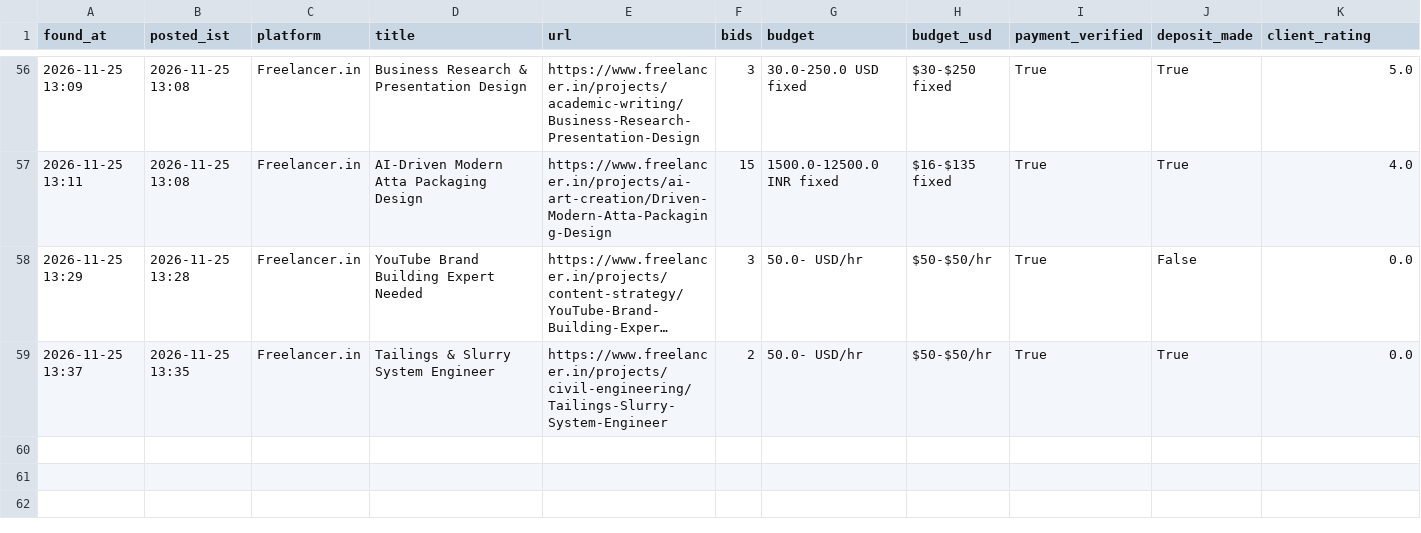
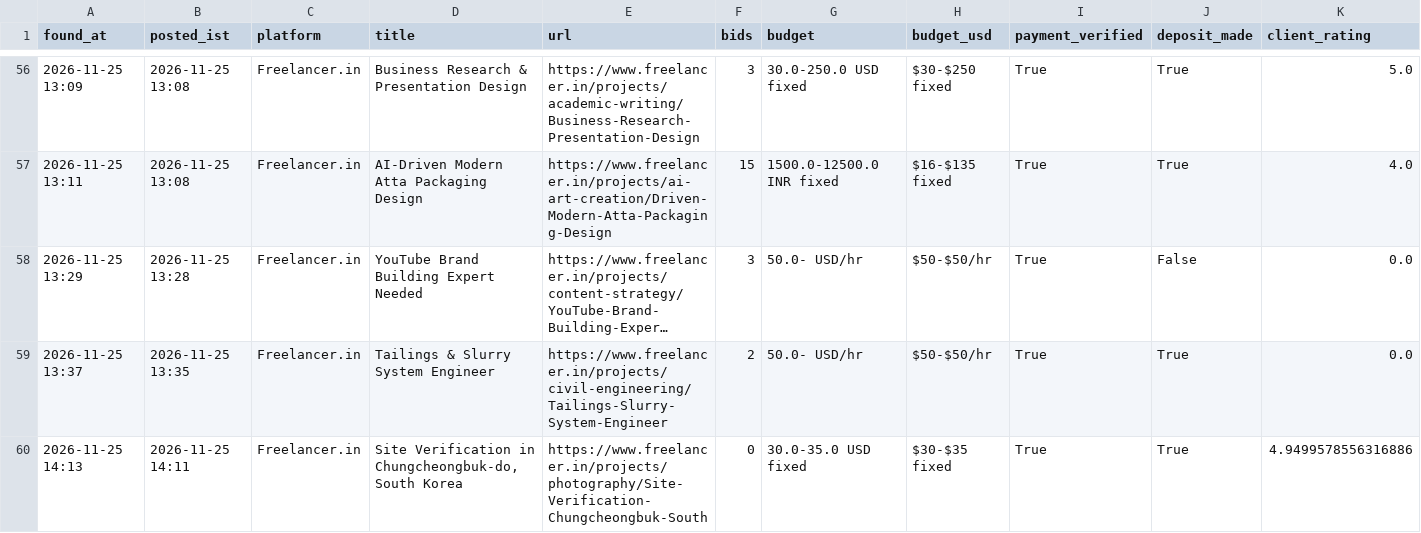
Before and after one commit to vinay2210974/freelance-gig-scanner, a CSV file: new_matches.csv, drawn as a sheet; only a part is shown, gaps mark what is left out; long unchanged cells end in …; rows hold the shown columns only; the diff names each change by its address in the sheet, - before the commit and + after, or states it on an @@ line.

```diff
--- a/new_matches.csv
+++ b/new_matches.csv
+row 60: 2026-11-25 14:13 | 2026-11-25 14:11 | Freelancer.in | Site Verification in Chungcheongbuk-do, South Korea | https://www.freelancer.in/projects/photography/Site-Verification-Chungcheongbuk-South | 0 | 30.0-35.0 USD fixed | $30-$35 fixed | True | True | 4.9499578556316886
```
Also changed, not shown: 3 other files.
